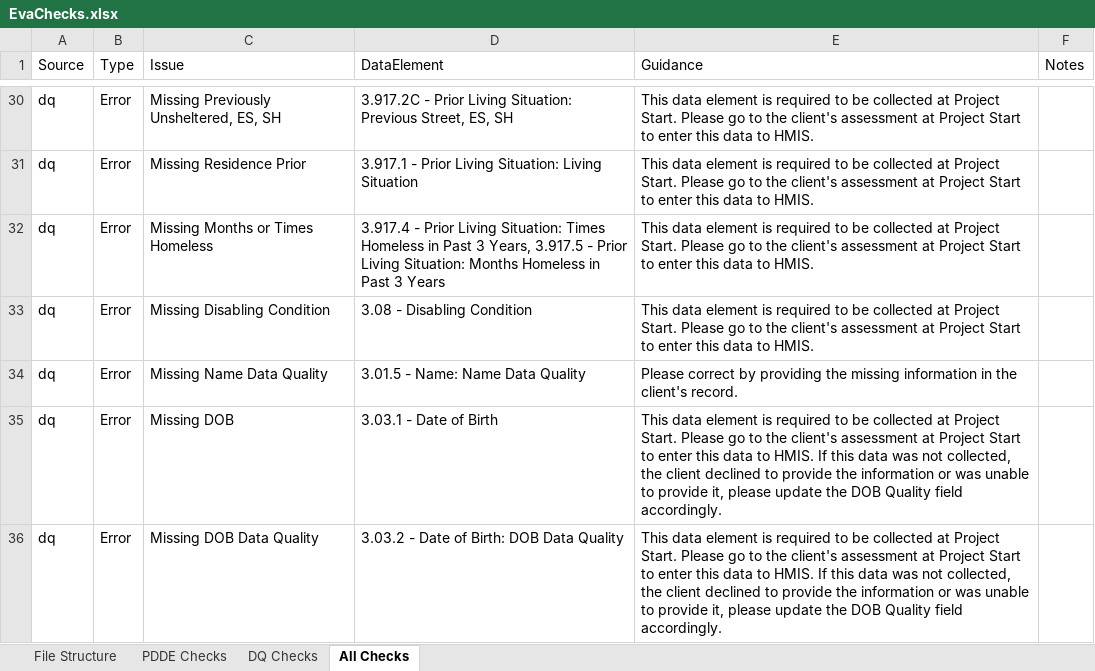
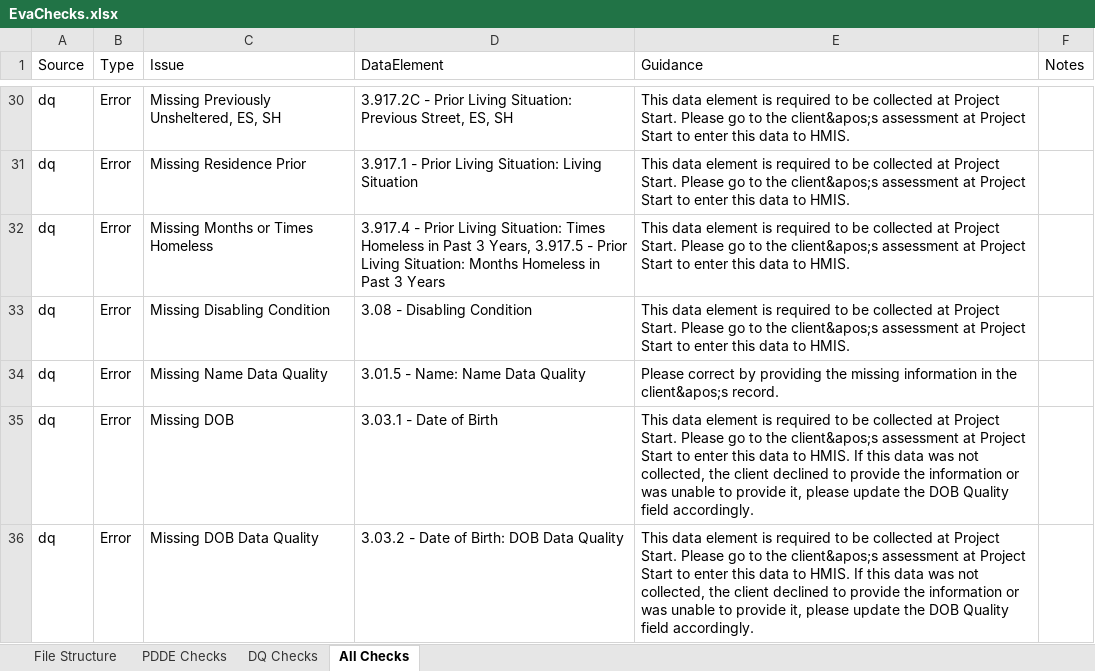
Before and after one commit to abtassociates/eva, an Excel workbook: public-resources/EvaChecks.xlsx, sheet All Checks, drawn as a sheet; only a part is shown, gaps mark what is left out; values as stored, in another font and other column widths than the file's, no borders; the diff covers the shown part only; the diff names each change by its address in the sheet, - before the commit and + after, or states it on an @@ line.

Commit message:
Add in missing checks to Evachecks and remove app_checks file, since no longer using it

```diff
--- a/public-resources/EvaChecks.xlsx (sheet All Checks)
+++ b/public-resources/EvaChecks.xlsx (sheet All Checks)
-E30:E33 (Guidance): …to the client's assessment at…
+E30:E33 (Guidance): …to the client&apos;s assessment at…
-E34 (Guidance): …in the client's record.
+E34 (Guidance): …in the client&apos;s record.
-E35:E36 (Guidance): …to the client's assessment at…
+E35:E36 (Guidance): …to the client&apos;s assessment at…
```
Also changed, not shown: 66 edited cells elsewhere in this sheet, sheet DQ Checks, sheet File Structure, 2 other files.
